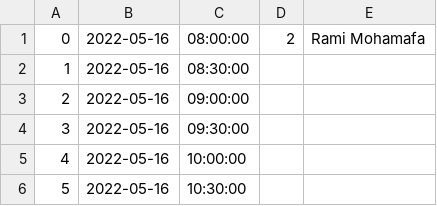
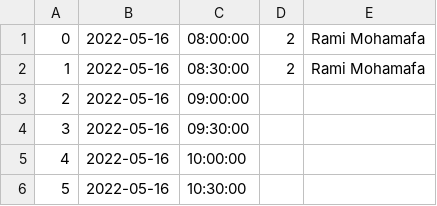
Before and after one commit to drmohammadatieh/DoctorSurgery, a CSV file: appointments_schedule - Dr. Mohammad Atieh.csv, drawn as a sheet; only a part is shown.

```diff
--- a/appointments_schedule - Dr. Mohammad Atieh.csv
+++ b/appointments_schedule - Dr. Mohammad Atieh.csv
@@ -1,3 +1,3 @@
 0,2022-05-16,08:00:00,2,Rami Mohamafa,,
-1,2022-05-16,08:30:00,,,,
+1,2022-05-16,08:30:00,2,Rami Mohamafa,,
 2,2022-05-16,09:00:00,,,,
```
Also changed, not shown: 8 other files.
